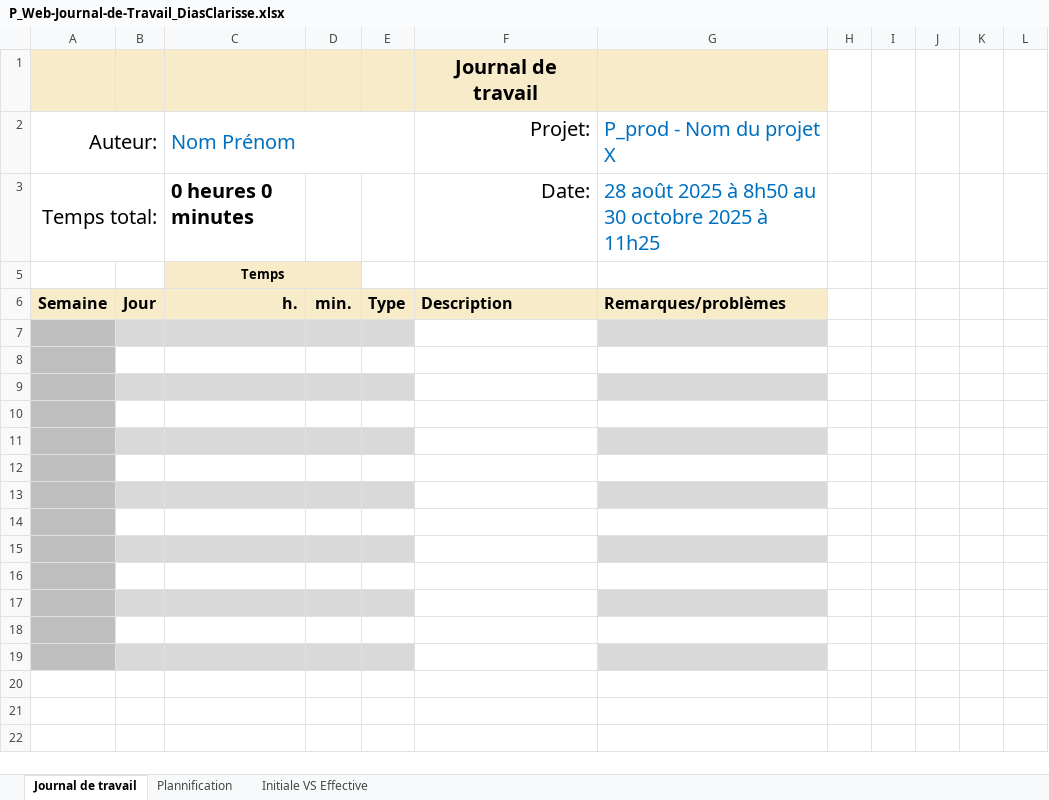
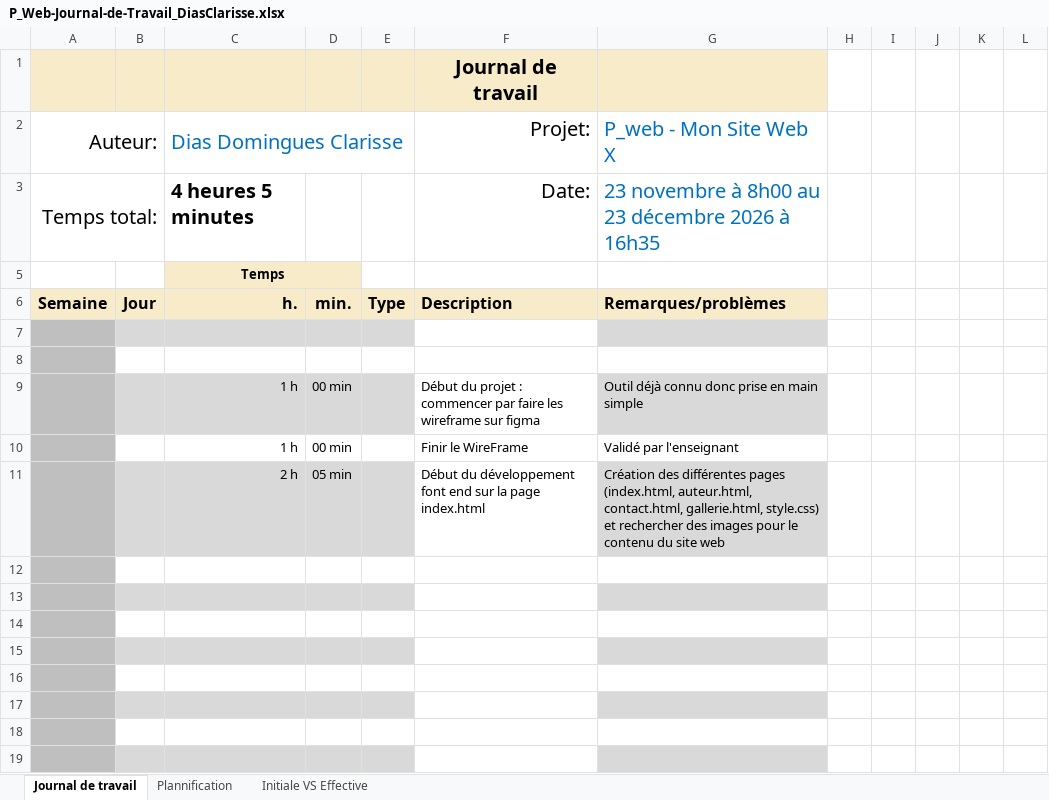
Before and after one commit to ClaDiDi/P_WEB-mon-site-web, an Excel workbook: doc/P_Web-Journal-de-Travail_DiasClarisse.xlsx, sheet Journal de travail, drawn as a sheet; values as stored, in another font and other column widths than the file's, no borders; conditional formats and table styles not drawn; the diff names each change by its address in the sheet, - before the commit and + after, or states it on an @@ line.

Commit message:
journal de travail rempli

```diff
--- a/doc/P_Web-Journal-de-Travail_DiasClarisse.xlsx (sheet Journal de travail)
+++ b/doc/P_Web-Journal-de-Travail_DiasClarisse.xlsx (sheet Journal de travail)
-C2: Nom Prénom
+C2: Dias Domingues Clarisse
-G2: P_prod - Nom du projet X
+G2: P_web - Mon Site Web X
-C3: 0 heures 0 minutes
+C3: 4 heures 5 minutes
-G3: 28 août 2025 à 8h50 au 30 octobre 2025 à 11h25
+G3: 23 novembre à 8h00 au 23 décembre 2026 à 16h35
-row 9: (empty)
+row 9:  |  | 1 h | 00 min |  | Début du projet : commencer par faire les wireframe sur figma | Outil déjà connu donc prise en main simple
-row 10: (empty)
+row 10:  |  | 1 h | 00 min |  | Finir le WireFrame | Validé par l'enseignant
-row 11: (empty)
+row 11:  |  | 2 h | 05 min |  | Début du développement font end sur la page index.html | Création des différentes pages (index.html, auteur.html, contact.html, gallerie.html, style.css) et rechercher des images pour le contenu du site web
```
Also changed, not shown: hidden cells, charts or pictures.
